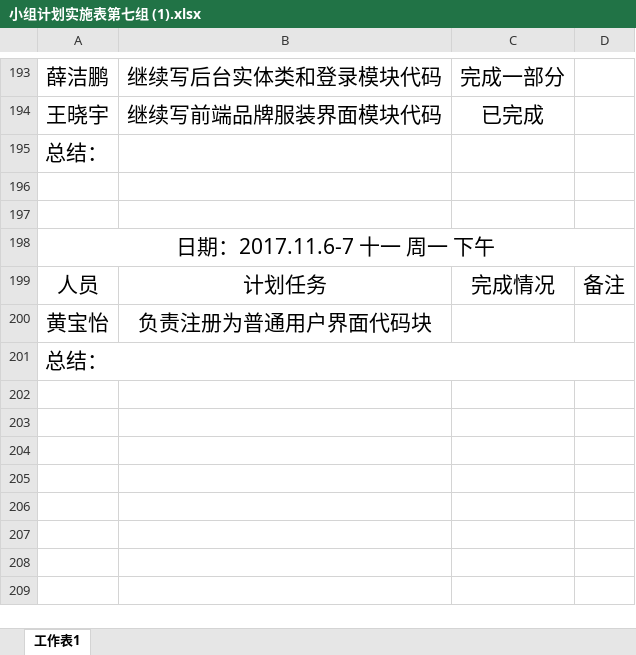
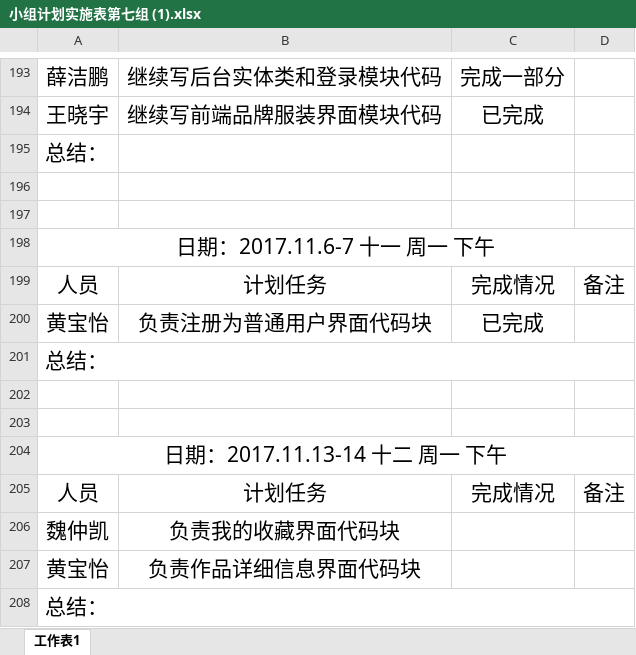
Before and after one commit to gdqysoft/fcsapp, an Excel workbook: 第七组/小组计划实施表第七组 (1).xlsx, sheet 工作表1, drawn as a sheet; only a part is shown, gaps mark what is left out; values as stored, in another font and other column widths than the file's, no borders; the diff names each change by its address in the sheet, - before the commit and + after, or states it on an @@ line.

Commit message:
Add files via upload

```diff
--- a/第七组/小组计划实施表第七组 (1).xlsx (sheet 工作表1)
+++ b/第七组/小组计划实施表第七组 (1).xlsx (sheet 工作表1)
-C200: (empty)
+C200: 已完成
+row 201: 总结：
+row 202: (empty)
+row 203: (empty)
+row 204: 日期：2017.11.13-14 十二 周一 下午
+row 205: 人员 | 计划任务 | 完成情况 | 备注
+row 206: 魏仲凯 | 负责我的收藏界面代码块
+row 207: 黄宝怡 | 负责作品详细信息界面代码块
```
